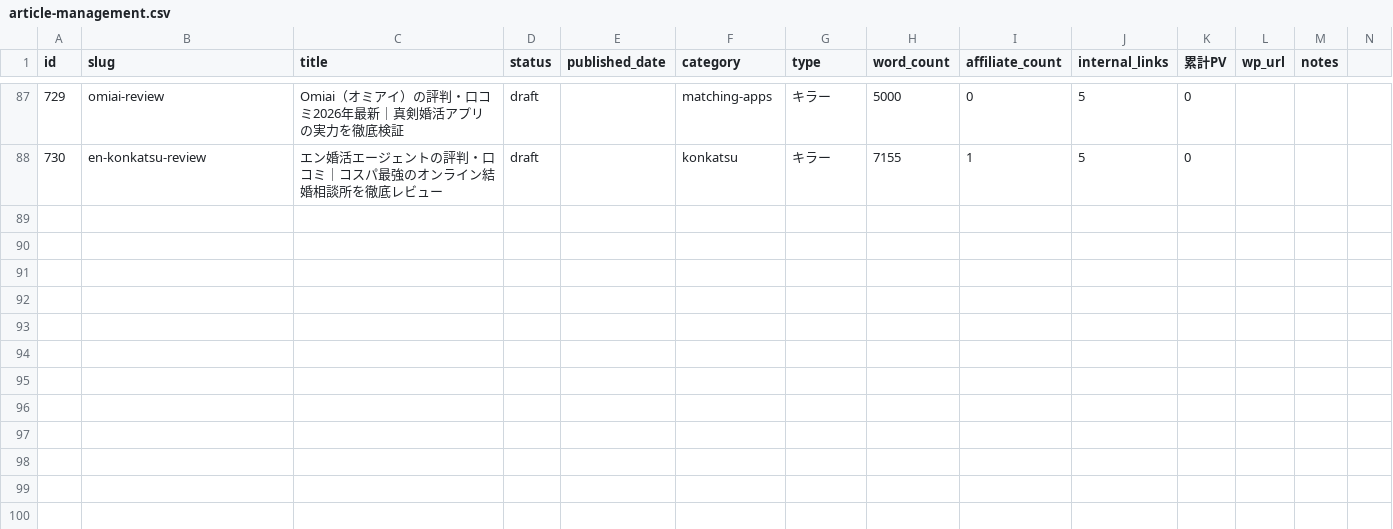
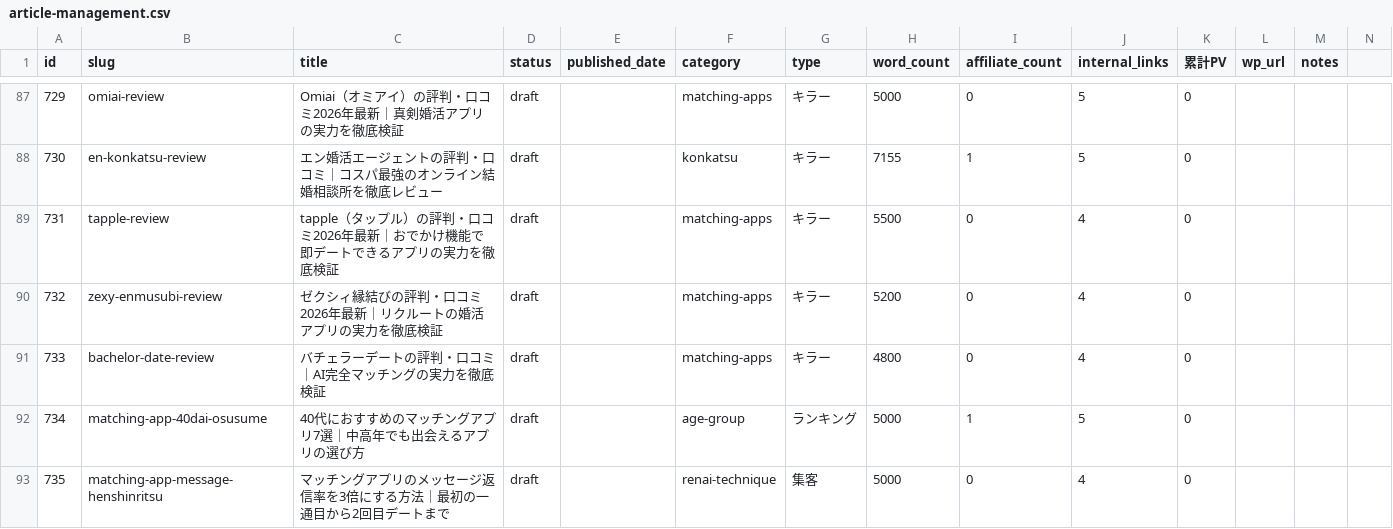
Before and after one commit to tmizuno27/claude-code, a CSV file: otona-match.com/outputs/article-management.csv, drawn as a sheet; only a part is shown, gaps mark what is left out; rows hold the shown columns only; the diff names each change by its address in the sheet, - before the commit and + after, or states it on an @@ line.

Commit message:
auto-sync: 2026-03-19 17:30:36

```diff
--- a/otona-match.com/outputs/article-management.csv
+++ b/otona-match.com/outputs/article-management.csv
+row 89: 731 | tapple-review | tapple（タップル）の評判・口コミ2026年最新｜おでかけ機能で即デートできるアプリの実力を徹底検証 | draft |  | matching-apps | キラー | 5500 | 0 | 4 | 0
+row 90: 732 | zexy-enmusubi-review | ゼクシィ縁結びの評判・口コミ2026年最新｜リクルートの婚活アプリの実力を徹底検証 | draft |  | matching-apps | キラー | 5200 | 0 | 4 | 0
+row 91: 733 | bachelor-date-review | バチェラーデートの評判・口コミ｜AI完全マッチングの実力を徹底検証 | draft |  | matching-apps | キラー | 4800 | 0 | 4 | 0
+row 92: 734 | matching-app-40dai-osusume | 40代におすすめのマッチングアプリ7選｜中高年でも出会えるアプリの選び方 | draft |  | age-group | ランキング | 5000 | 1 | 5 | 0
+row 93: 735 | matching-app-message-henshinritsu | マッチングアプリのメッセージ返信率を3倍にする方法｜最初の一通目から2回目デートまで | draft |  | renai-technique | 集客 | 5000 | 0 | 4 | 0
```
